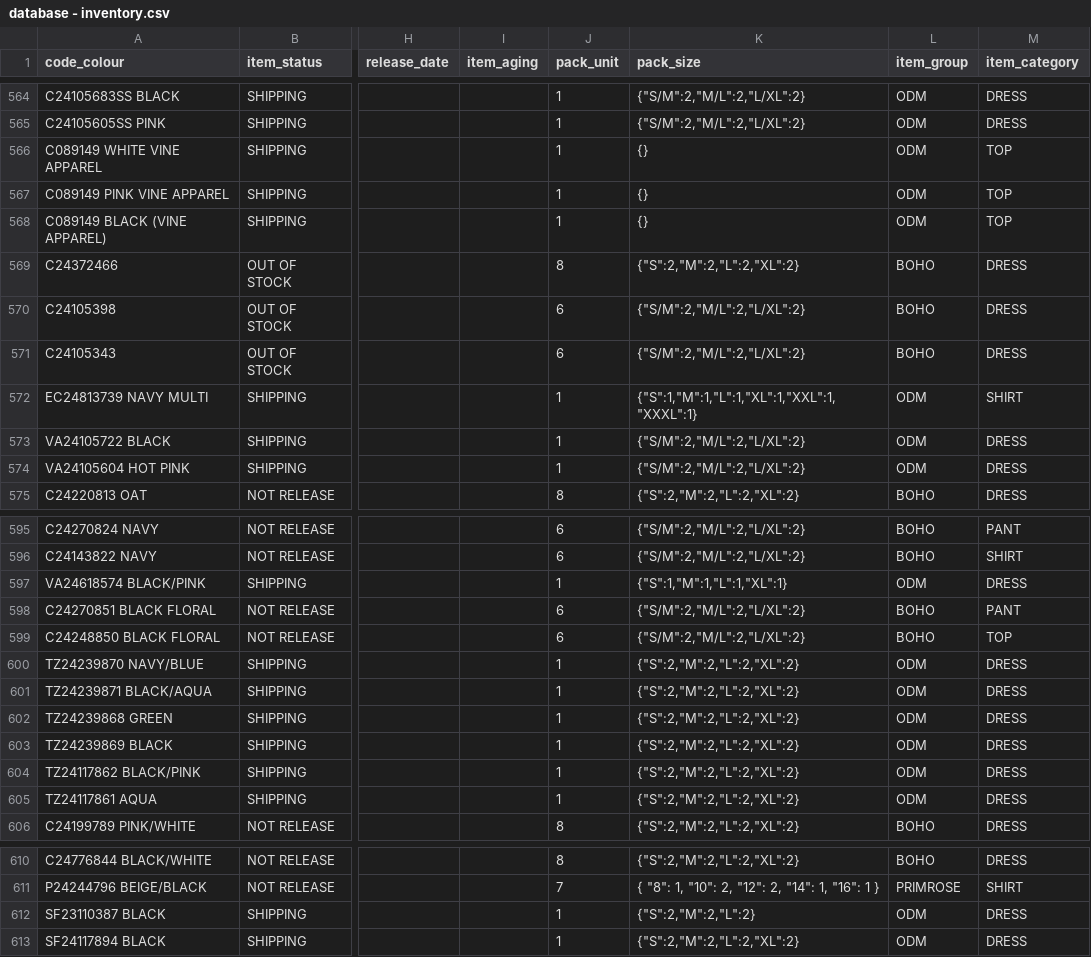
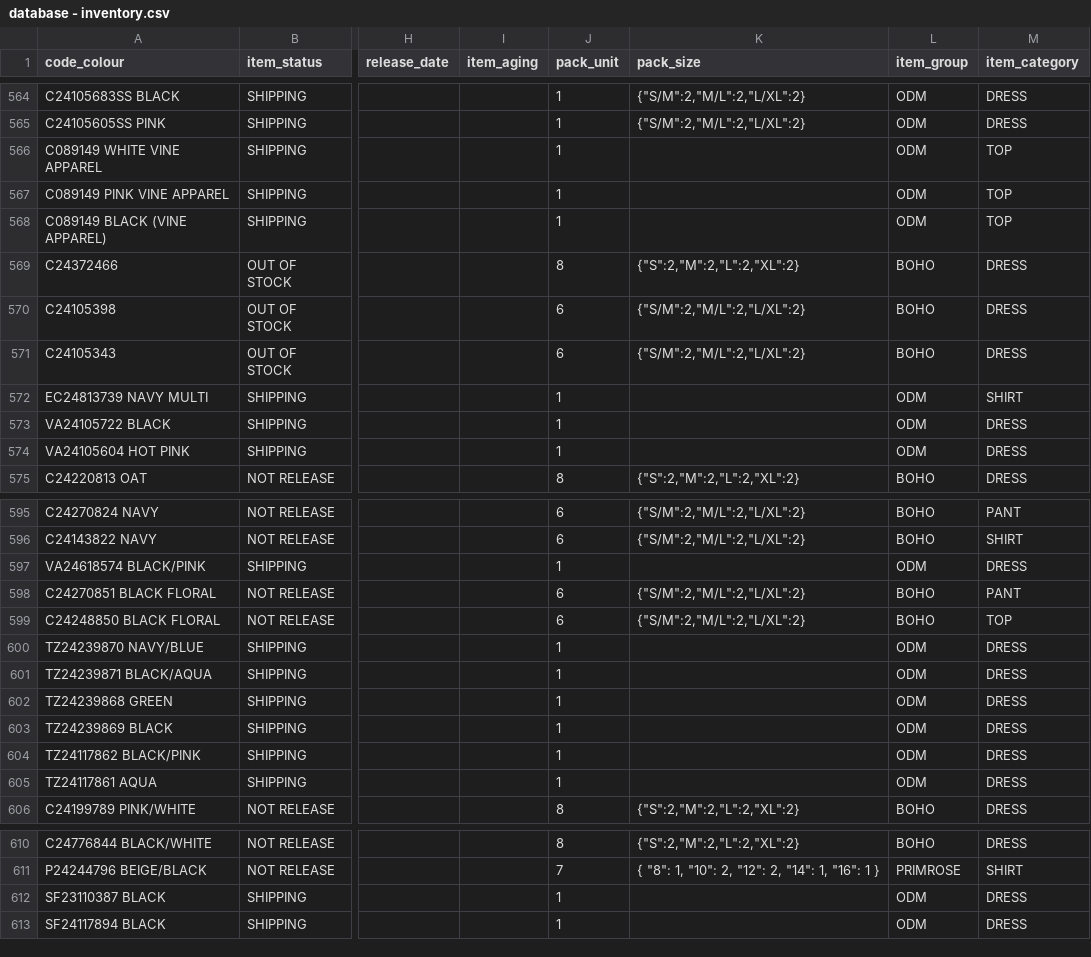
Before and after one commit to bohoaus/inventory, a CSV file: database - inventory.csv, drawn as a sheet; only a part is shown, gaps mark what is left out; the diff names each change by its address in the sheet, - before the commit and + after, or states it on an @@ line.

```diff
--- a/database - inventory.csv
+++ b/database - inventory.csv
-K566:K568 (pack_size): {}
+K566:K568 (pack_size): (empty)
-K572 (pack_size): {"S":1,"M":1,"L":1,"XL":1,"XXL":1,"XXXL":1}
+K572 (pack_size): (empty)
-K573:K574 (pack_size): {"S/M":2,"M/L":2,"L/XL":2}
+K573:K574 (pack_size): (empty)
-K597 (pack_size): {"S":1,"M":1,"L":1,"XL":1}
+K597 (pack_size): (empty)
-K600:K605 (pack_size): {"S":2,"M":2,"L":2,"XL":2}
+K600:K605 (pack_size): (empty)
-K612 (pack_size): {"S":2,"M":2,"L":2}
+K612 (pack_size): (empty)
-K613 (pack_size): {"S":2,"M":2,"L":2,"XL":2}
+K613 (pack_size): (empty)
```
Also changed, not shown: 2 other files.
